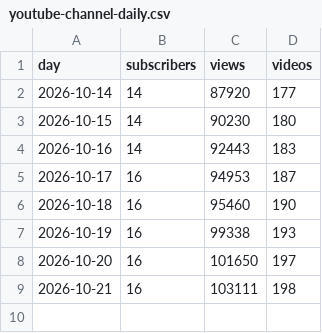
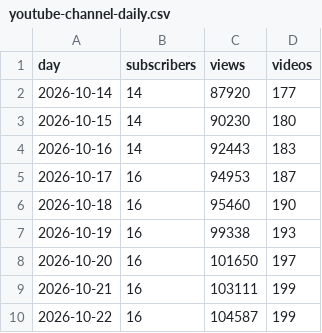
Before and after one commit to JuanTorresMI/JuanTorresMI.github.io, a CSV file: youtube/youtube-channel-daily.csv, drawn as a sheet.

```diff
--- a/youtube/youtube-channel-daily.csv
+++ b/youtube/youtube-channel-daily.csv
@@ -8,2 +8,3 @@ day,subscribers,views,videos
 2026-10-20,16,101650,197
-2026-10-21,16,103111,198
+2026-10-21,16,103111,199
+2026-10-22,16,104587,199
```
Also changed, not shown: border-waits/border-truck-wait-times.csv, worker-usage/worker-usage-daily.csv, 13 other files.
